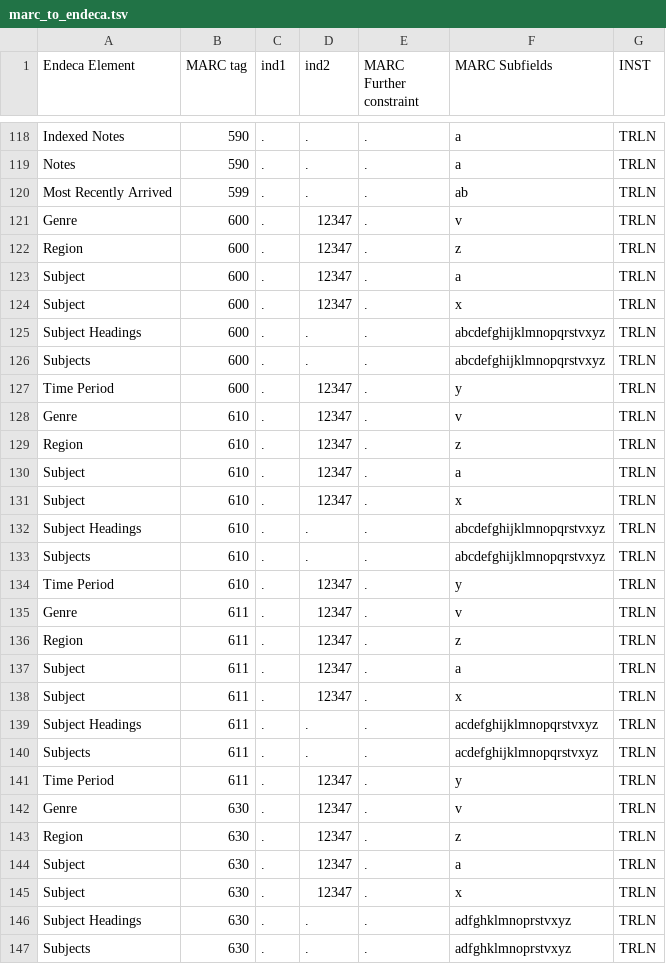
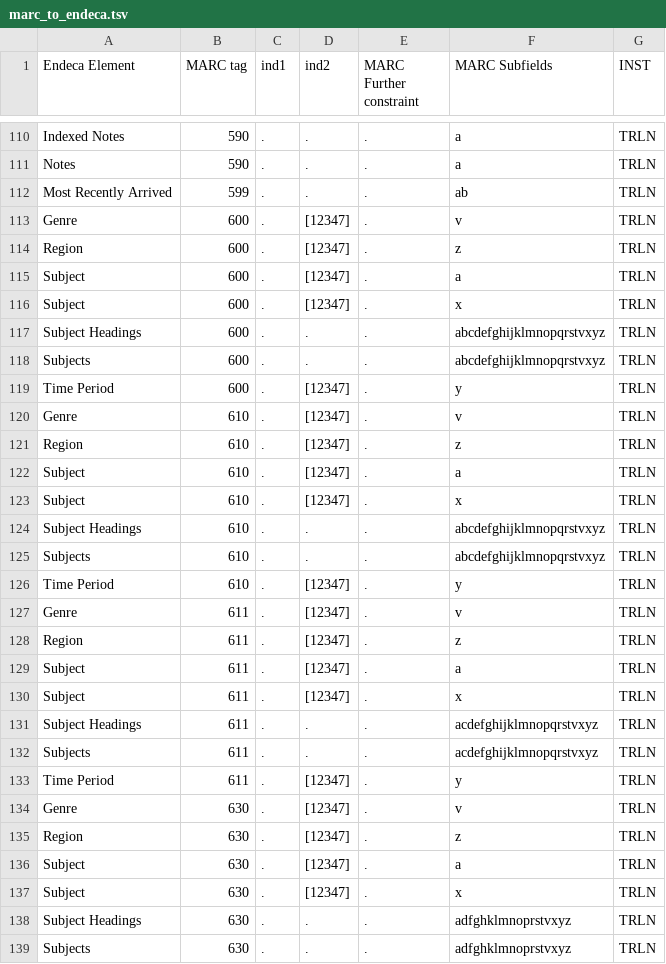
Before and after one commit to trln/data-documentation, a TSV file: marc_to_endeca/marc_to_endeca.tsv, drawn as a sheet; only a part is shown, gaps mark what is left out; the diff covers the shown part only.

```diff
--- a/marc_to_endeca/marc_to_endeca.tsv
+++ b/marc_to_endeca/marc_to_endeca.tsv
@@ -120,27 +112,27 @@ Notes	590	.	.	.	a	TRLN
 Most Recently Arrived	599	.	.	.	ab	TRLN
-Genre	600	.	12347	.	v	TRLN
-Region	600	.	12347	.	z	TRLN
-Subject	600	.	12347	.	a	TRLN
-Subject	600	.	12347	.	x	TRLN
+Genre	600	.	[12347]	.	v	TRLN
+Region	600	.	[12347]	.	z	TRLN
+Subject	600	.	[12347]	.	a	TRLN
+Subject	600	.	[12347]	.	x	TRLN
 Subject Headings	600	.	.	.	abcdefghijklmnopqrstvxyz	TRLN
 Subjects	600	.	.	.	abcdefghijklmnopqrstvxyz	TRLN
-Time Period	600	.	12347	.	y	TRLN
-Genre	610	.	12347	.	v	TRLN
-Region	610	.	12347	.	z	TRLN
-Subject	610	.	12347	.	a	TRLN
-Subject	610	.	12347	.	x	TRLN
+Time Period	600	.	[12347]	.	y	TRLN
+Genre	610	.	[12347]	.	v	TRLN
+Region	610	.	[12347]	.	z	TRLN
+Subject	610	.	[12347]	.	a	TRLN
+Subject	610	.	[12347]	.	x	TRLN
 Subject Headings	610	.	.	.	abcdefghijklmnopqrstvxyz	TRLN
 Subjects	610	.	.	.	abcdefghijklmnopqrstvxyz	TRLN
-Time Period	610	.	12347	.	y	TRLN
-Genre	611	.	12347	.	v	TRLN
-Region	611	.	12347	.	z	TRLN
-Subject	611	.	12347	.	a	TRLN
-Subject	611	.	12347	.	x	TRLN
+Time Period	610	.	[12347]	.	y	TRLN
+Genre	611	.	[12347]	.	v	TRLN
+Region	611	.	[12347]	.	z	TRLN
+Subject	611	.	[12347]	.	a	TRLN
+Subject	611	.	[12347]	.	x	TRLN
 Subject Headings	611	.	.	.	acdefghijklmnopqrstvxyz	TRLN
 Subjects	611	.	.	.	acdefghijklmnopqrstvxyz	TRLN
-Time Period	611	.	12347	.	y	TRLN
-Genre	630	.	12347	.	v	TRLN
-Region	630	.	12347	.	z	TRLN
-Subject	630	.	12347	.	a	TRLN
-Subject	630	.	12347	.	x	TRLN
+Time Period	611	.	[12347]	.	y	TRLN
+Genre	630	.	[12347]	.	v	TRLN
+Region	630	.	[12347]	.	z	TRLN
+Subject	630	.	[12347]	.	a	TRLN
+Subject	630	.	[12347]	.	x	TRLN
 Subject Headings	630	.	.	.	adfghklmnoprstvxyz	TRLN
```
Also changed, not shown: 9 added rows, 9 removed rows, 3 moved rows and 15 edited cells elsewhere in this file, 1 other file.
